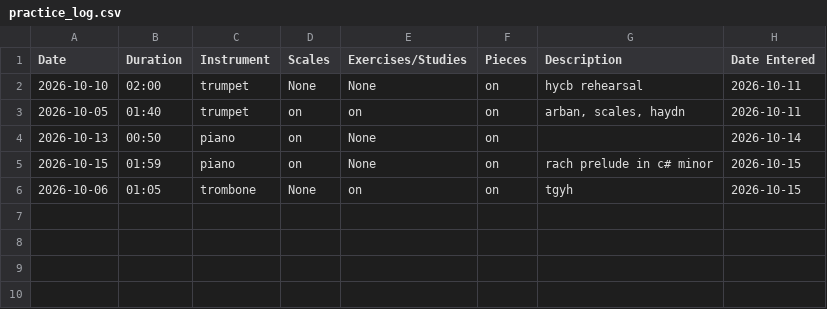
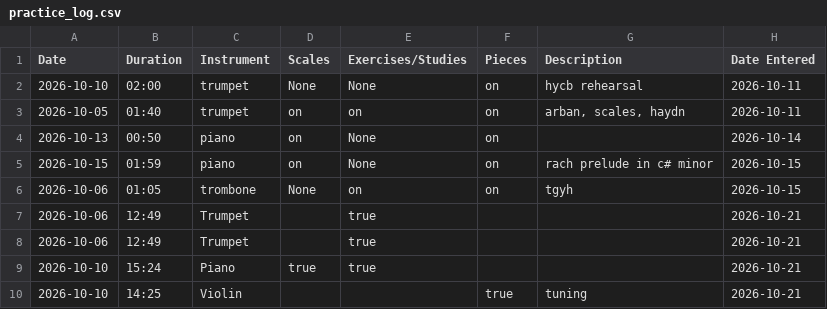
Before and after one commit to betsie397/demo, a CSV file: src/main/resources/static/practice_log.csv, drawn as a sheet.

Commit message:
display data written to file

```diff
--- a/src/main/resources/static/practice_log.csv
+++ b/src/main/resources/static/practice_log.csv
@@ -6 +6,5 @@ Date, Duration, Instrument, Scales, Exercises/Studies, Pieces, Description, Date
 2026-10-06, 01:05, trombone, None, on, on, "tgyh", 2026-10-15
+2026-10-06,12:49,Trumpet,,true,,,2026-10-21
+2026-10-06,12:49,Trumpet,,true,,,2026-10-21
+2026-10-10,15:24,Piano,true,true,,,2026-10-21
+2026-10-10,14:25,Violin,,,true,tuning,2026-10-21
```
Also changed, not shown: 5 other files.
